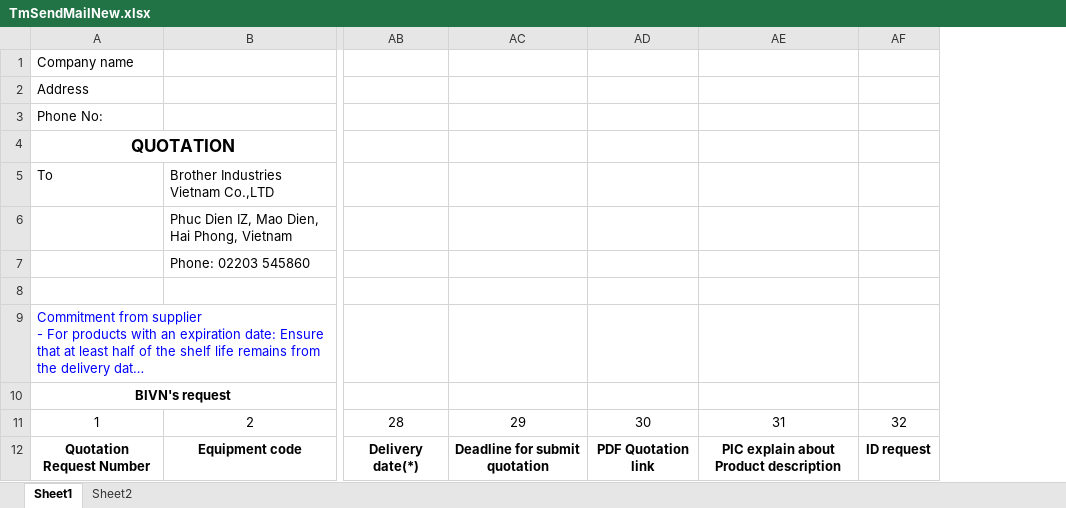
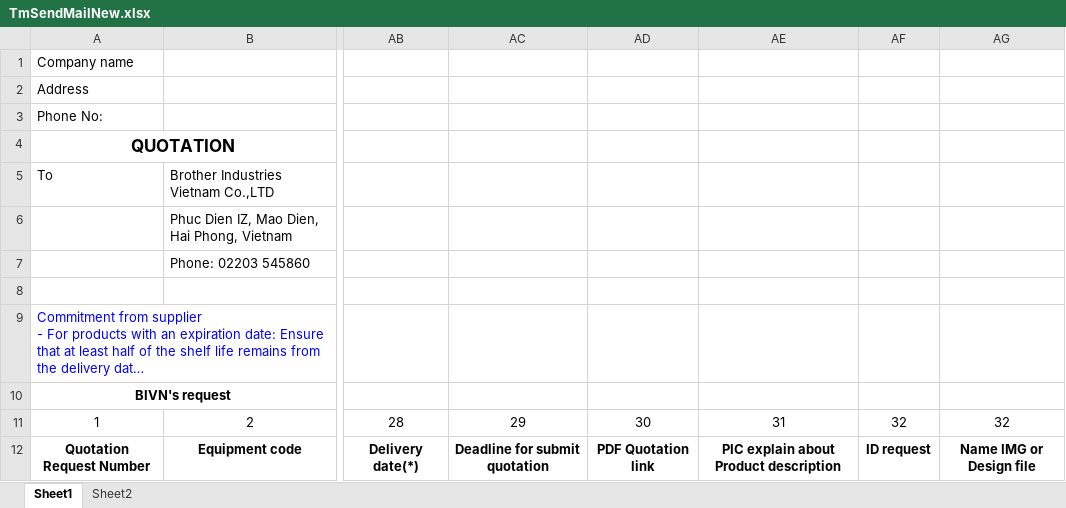
Before and after one commit to Tanbanla/KanziSystem, an Excel workbook: wwwroot/template/TmSendMailNew.xlsx, sheet Sheet1, drawn as a sheet; only a part is shown, gaps mark what is left out; long unchanged cells end in …; values as stored, in another font and other column widths than the file's, no borders; the diff names each change by its address in the sheet, - before the commit and + after, or states it on an @@ line.

```diff
--- a/wwwroot/template/TmSendMailNew.xlsx (sheet Sheet1)
+++ b/wwwroot/template/TmSendMailNew.xlsx (sheet Sheet1)
+column AG, rows 11-12: 32 | Name IMG or Design file
```
Also changed, not shown: 27 other files.
